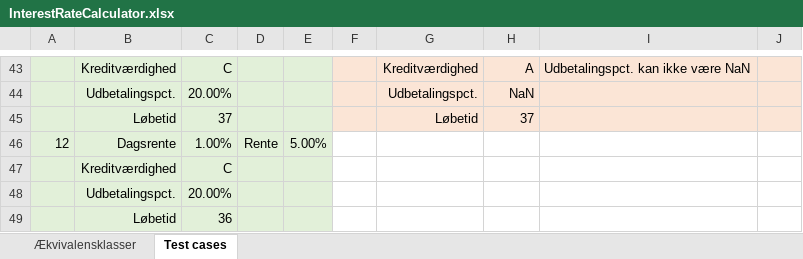
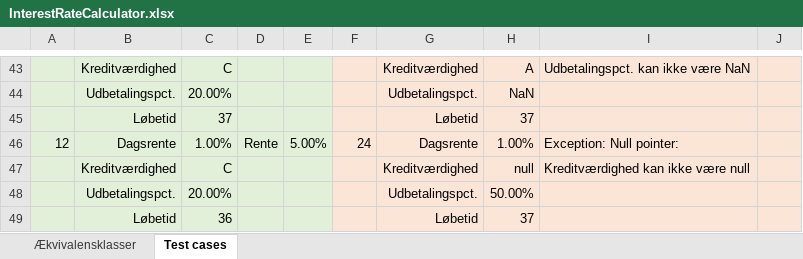
Before and after one commit to LHEKDMU14EksamensProjekt2Sem/DMU14EksamensProjekt2sem, an Excel workbook: 05-Test/Testsuites/InterestRateCalculator.xlsx, sheet Test cases, drawn as a sheet; only a part is shown, gaps mark what is left out; values as stored, in another font and other column widths than the file's, no borders; removed rows and columns are numbered as before the commit, all else as after; the diff names each change by its address in the sheet, - before the commit and + after, or states it on an @@ line.

Commit message:
Update test suite for InterestRateCalculator

```diff
--- a/05-Test/Testsuites/InterestRateCalculator.xlsx (sheet Test cases)
+++ b/05-Test/Testsuites/InterestRateCalculator.xlsx (sheet Test cases)
-F46: (empty)
+F46: 24
-F46:J46 fill: none
+F46:J46 fill: #FBE5D6
-G46: (empty)
+G46: Dagsrente
-H46: (empty)
+H46: 1.00%
-I46: (empty)
+I46: Exception: Null pointer:
-row 47:  | Kreditværdighed | C
-row 48:  | Udbetalingspct. | 20.00%
-row 49:  | Løbetid | 36
+row 47:  | Kreditværdighed | C |  |  |  | Kreditværdighed | null | Kreditværdighed kan ikke være null
+row 48:  | Udbetalingspct. | 20.00% |  |  |  | Udbetalingspct. | 50.00%
+row 49:  | Løbetid | 36 |  |  |  | Løbetid | 37
```
Also changed, not shown: sheet Ækvivalensklasser.
